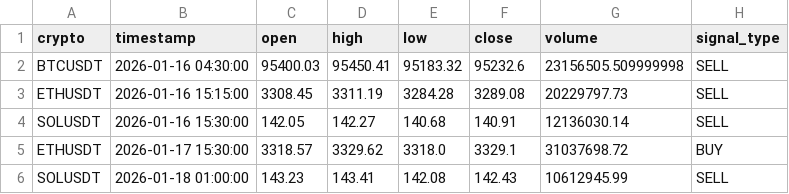
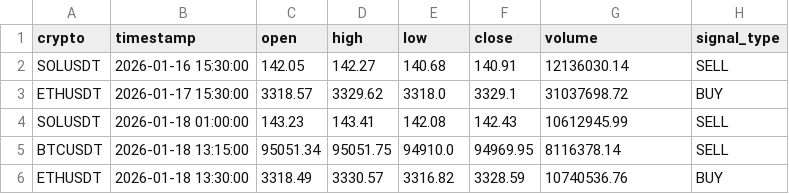
Before and after one commit to asusrog1650/automation_run_15mins, a CSV file: last_signals.csv, drawn as a sheet.

```diff
--- a/last_signals.csv
+++ b/last_signals.csv
@@ -1,4 +1,2 @@
 crypto,timestamp,open,high,low,close,volume,signal_type
-BTCUSDT,2026-01-16 04:30:00,95400.03,95450.41,95183.32,95232.6,23156505.509999998,SELL
-ETHUSDT,2026-01-16 15:15:00,3308.45,3311.19,3284.28,3289.08,20229797.73,SELL
 SOLUSDT,2026-01-16 15:30:00,142.05,142.27,140.68,140.91,12136030.14,SELL
@@ -6 +4,3 @@ ETHUSDT,2026-01-17 15:30:00,3318.57,3329.62,3318.0,3329.1,31037698.72,BUY
 SOLUSDT,2026-01-18 01:00:00,143.23,143.41,142.08,142.43,10612945.99,SELL
+BTCUSDT,2026-01-18 13:15:00,95051.34,95051.75,94910.0,94969.95,8116378.14,SELL
+ETHUSDT,2026-01-18 13:30:00,3318.49,3330.57,3316.82,3328.59,10740536.76,BUY
```
